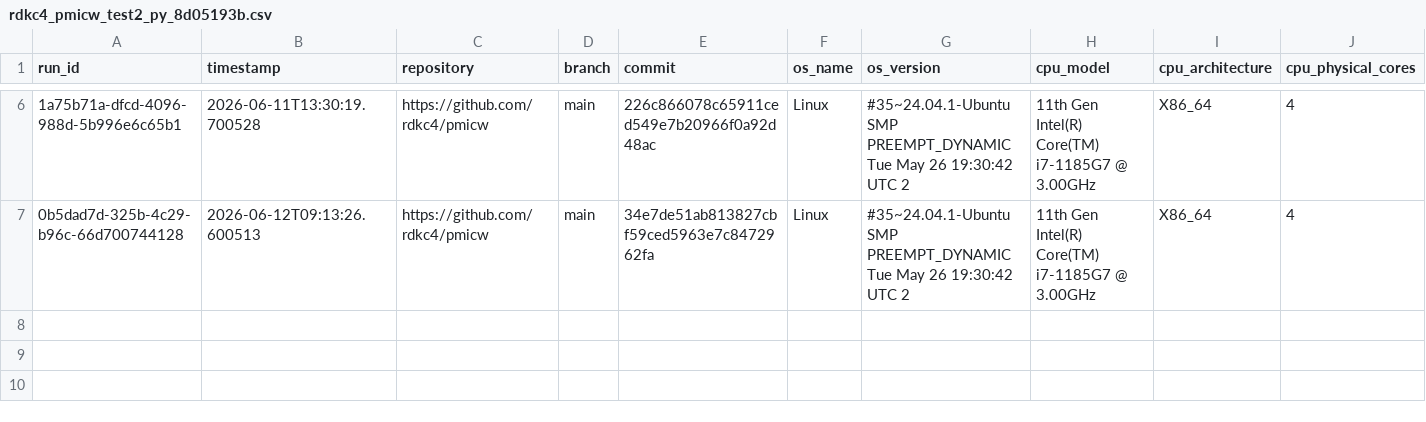
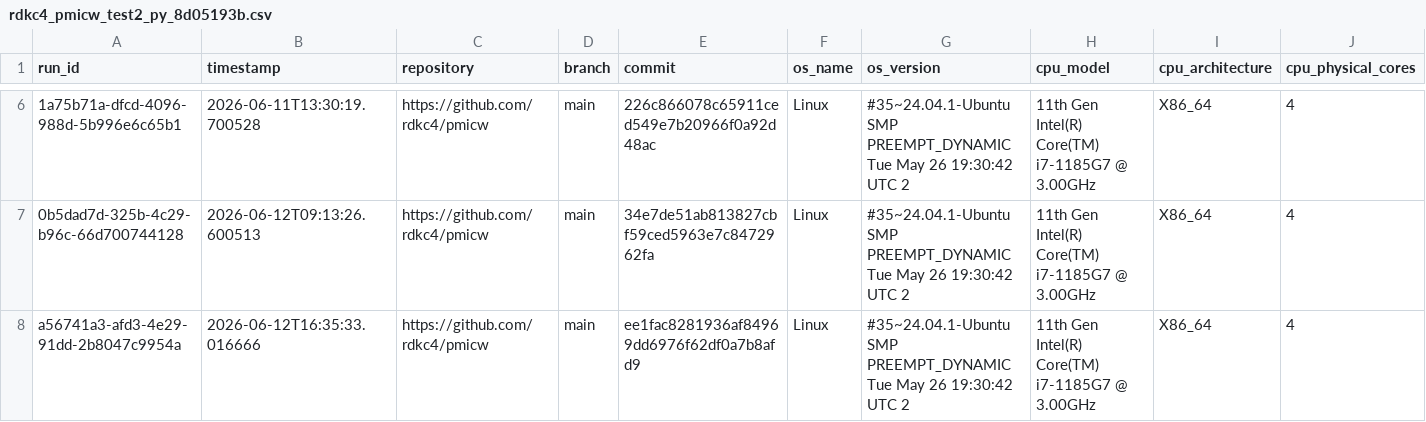
Before and after one commit to rdkc4/pmicw, a CSV file: web/data/rdkc4_pmicw_test2_py_8d05193b.csv, drawn as a sheet; only a part is shown, gaps mark what is left out; rows hold the shown columns only; the diff names each change by its address in the sheet, - before the commit and + after, or states it on an @@ line.

```diff
--- a/web/data/rdkc4_pmicw_test2_py_8d05193b.csv
+++ b/web/data/rdkc4_pmicw_test2_py_8d05193b.csv
+row 8: a56741a3-afd3-4e29-91dd-2b8047c9954a | 2026-06-12T16:35:33.016666 | https://github.com/rdkc4/pmicw | main | ee1fac8281936af84969dd6976f62df0a7b8afd9 | Linux | #35~24.04.1-Ubuntu SMP PREEMPT_DYNAMIC Tue May 26 19:30:42 UTC 2 | 11th Gen Intel(R) Core(TM) i7-1185G7 @ 3.00GHz | X86_64 | 4
```
